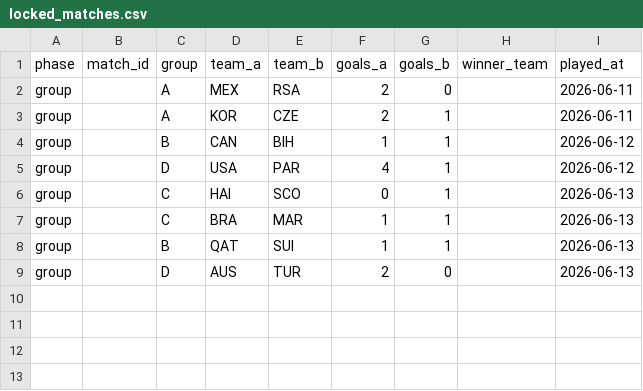
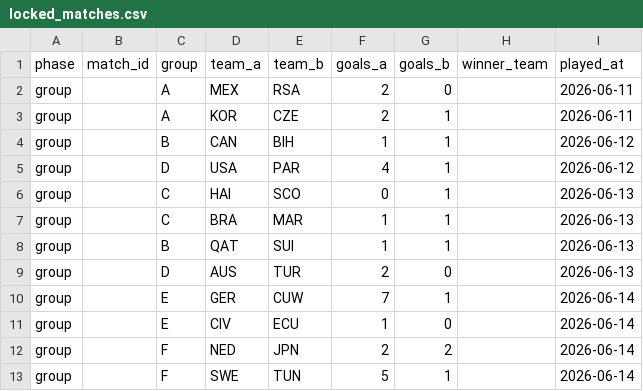
Before and after one commit to ibetroch01/world_cup_simulation, a CSV file: data/locked_matches.csv, drawn as a sheet; the diff names each change by its address in the sheet, - before the commit and + after, or states it on an @@ line.

```diff
--- a/data/locked_matches.csv
+++ b/data/locked_matches.csv
+row 10: group |  | E | GER | CUW | 7 | 1 |  | 2026-06-14
+row 11: group |  | E | CIV | ECU | 1 | 0 |  | 2026-06-14
+row 12: group |  | F | NED | JPN | 2 | 2 |  | 2026-06-14
+row 13: group |  | F | SWE | TUN | 5 | 1 |  | 2026-06-14
```
Also changed, not shown: outputs/attack_defence_live/group_phase_results.csv, outputs/attack_defence_live/knockout_phase_results.csv, 1 other file.
